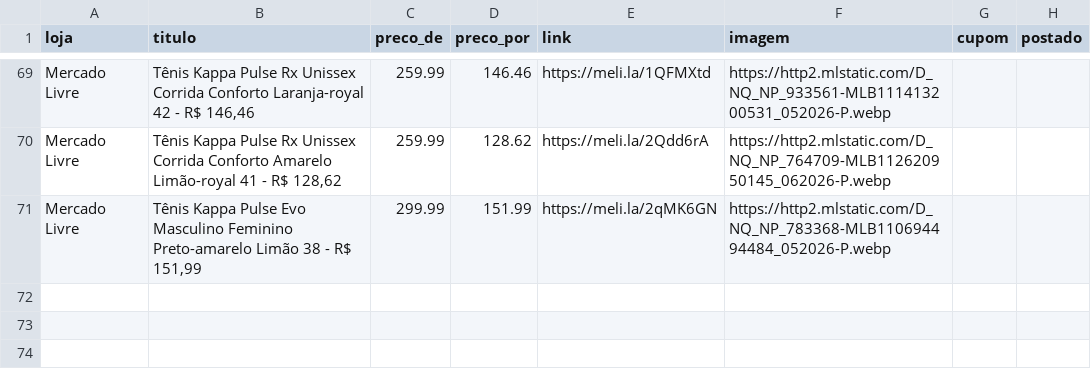
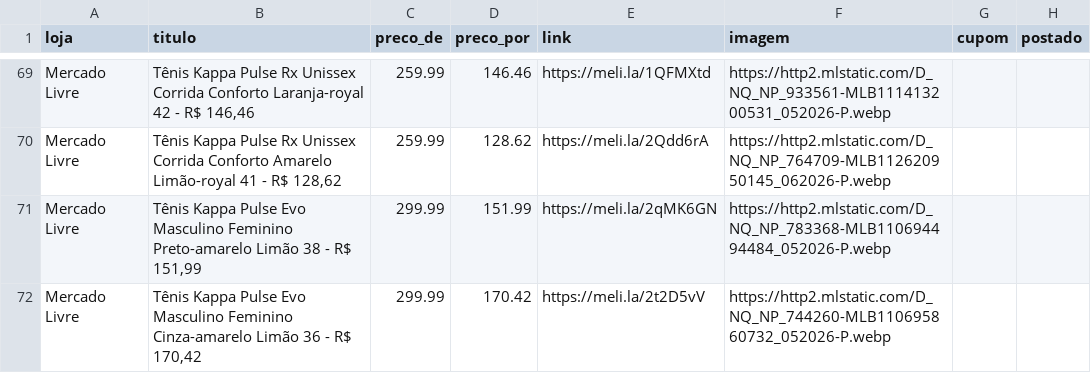
Before and after one commit to sidneifs/promo, a CSV file: produtos.csv, drawn as a sheet; only a part is shown, gaps mark what is left out; the diff names each change by its address in the sheet, - before the commit and + after, or states it on an @@ line.

Commit message:
atualiza produtos 2026-11-04 17:58

```diff
--- a/produtos.csv
+++ b/produtos.csv
+row 72: Mercado Livre | Tênis Kappa Pulse Evo Masculino Feminino Cinza-amarelo Limão 36 - R$ 170,42 | 299.99 | 170.42 | https://meli.la/2t2D5vV | https://http2.mlstatic.com/D_NQ_NP_744260-MLB110695860732_052026-P.webp
```
